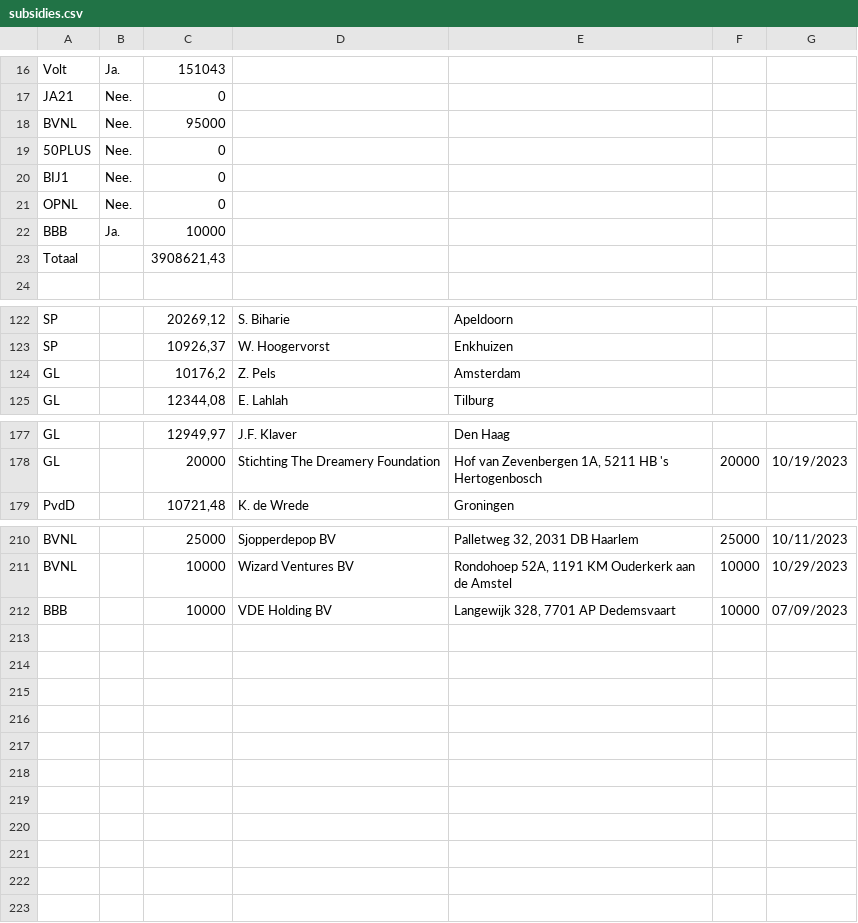
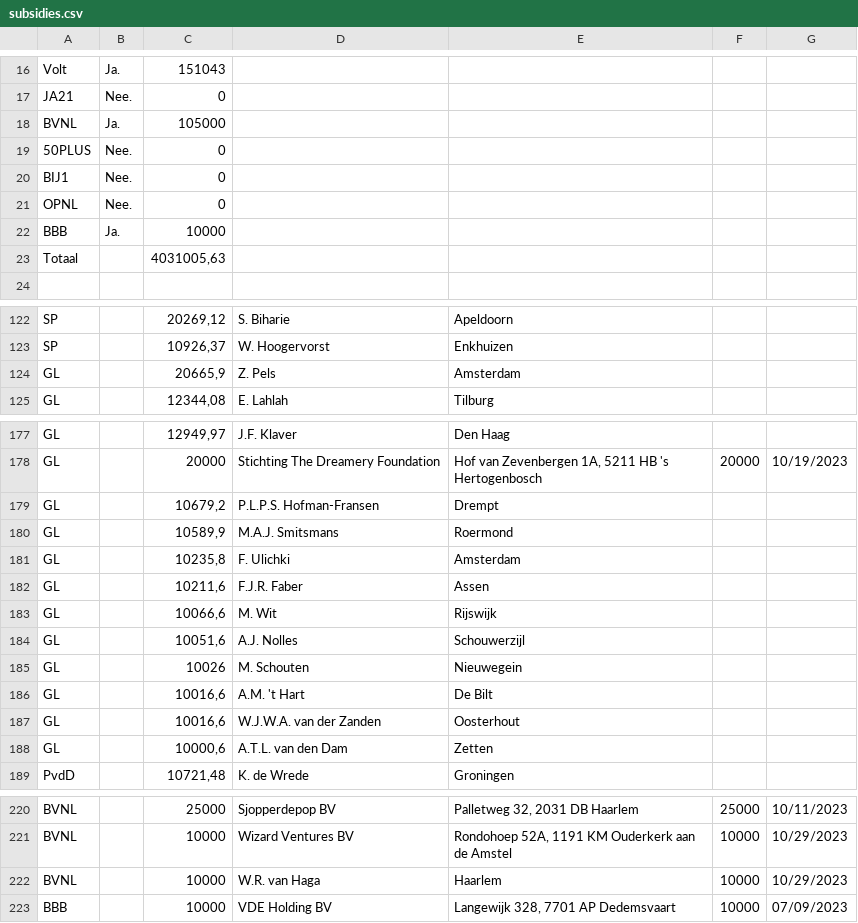
Before and after one commit to openstate/ro-pp-subsidies, a CSV file: subsidies.csv, drawn as a sheet; only a part is shown, gaps mark what is left out; the diff covers the shown part only.

Commit message:
Subsidies bijgewerkt.

```diff
--- a/subsidies.csv
+++ b/subsidies.csv
@@ -17,3 +17,3 @@ Volt,Ja.,151043,,,,
 JA21,Nee.,0,,,,
-BVNL,Nee.,95000,,,,
+BVNL,Ja.,105000,,,,
 50PLUS,Nee.,0,,,,
@@ -22,3 +22,3 @@ OPNL,Nee.,0,,,,
 BBB,Ja.,10000,,,,
-Totaal,,"3908621,43",,,,
+Totaal,,"4031005,63",,,,
 ,,,,,,
@@ -123,3 +123,3 @@ SP,,"20269,12",S. Biharie,Apeldoorn,,
 SP,,"10926,37",W. Hoogervorst,Enkhuizen,,
-GL,,"10176,2",Z. Pels,Amsterdam,,
+GL,,"20665,9",Z. Pels,Amsterdam,,
 GL,,"12344,08",E. Lahlah,Tilburg,,
@@ -178,2 +178,12 @@ GL,,"12949,97",J.F. Klaver,Den Haag,,
 GL,,20000,Stichting The Dreamery Foundation,"Hof van Zevenbergen 1A,  5211 HB 's Hertogenbosch",20000,10/19/2023
+GL,,"10679,2",P.L.P.S. Hofman-Fransen,Drempt,,
+GL,,"10589,9",M.A.J. Smitsmans,Roermond,,
+GL,,"10235,8",F. Ulichki,Amsterdam,,
+GL,,"10211,6",F.J.R.  Faber,Assen,,
+GL,,"10066,6",M. Wit ,Rijswijk,,
+GL,,"10051,6",A.J. Nolles,Schouwerzijl,,
+GL,,10026,M. Schouten,Nieuwegein,,
+GL,,"10016,6",A.M. 't Hart,De Bilt,,
+GL,,"10016,6",W.J.W.A. van der Zanden,Oosterhout,,
+GL,,"10000,6",A.T.L.  van den Dam,Zetten,,
 PvdD,,"10721,48",K. de Wrede,Groningen,,
@@ -211,2 +221,3 @@ BVNL,,25000,Sjopperdepop BV,"Palletweg 32, 2031 DB Haarlem",25000,10/11/2023
 BVNL,,10000,Wizard Ventures BV,"Rondohoep 52A, 1191 KM Ouderkerk aan de Amstel",10000,10/29/2023
+BVNL,,10000,W.R. van Haga,Haarlem,10000,10/29/2023
 BBB,,10000,VDE Holding BV,"Langewijk 328, 7701 AP Dedemsvaart",10000,07/09/2023
```
Also changed, not shown: 2 edited cells elsewhere in this file.
